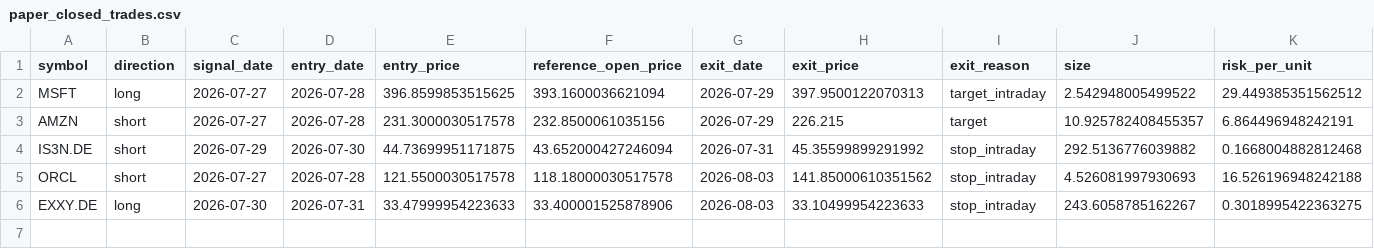
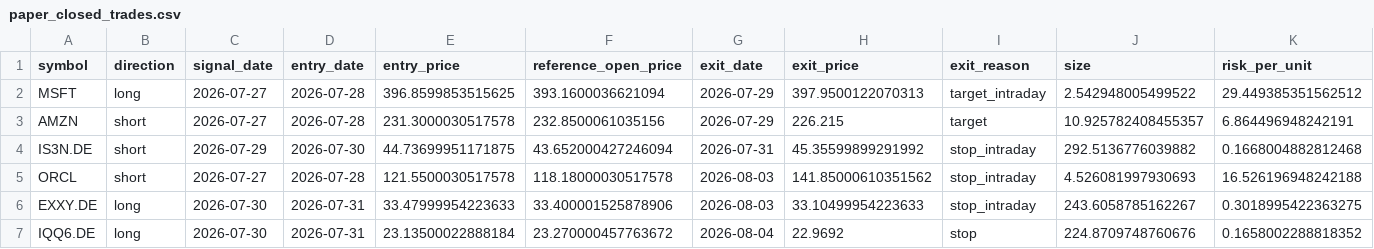
Before and after one commit to rafamarino04/portfolio-manager, a CSV file: data/paper_closed_trades.csv, drawn as a sheet; only a part is shown; rows hold the shown columns only; the diff names each change by its address in the sheet, - before the commit and + after, or states it on an @@ line.

```diff
--- a/data/paper_closed_trades.csv
+++ b/data/paper_closed_trades.csv
+row 7: IQQ6.DE | long | 2026-07-30 | 2026-07-31 | 23.13500022888184 | 23.270000457763672 | 2026-08-04 | 22.9692 | stop | 224.8709748760676 | 0.1658002288818352
```
Also changed, not shown: data/paper_open_positions.csv, 1 other file.
